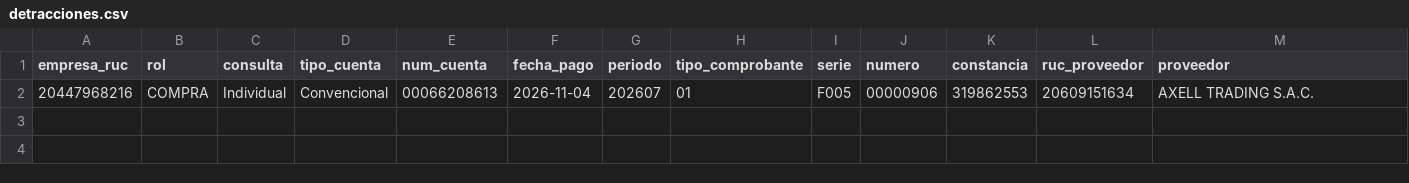
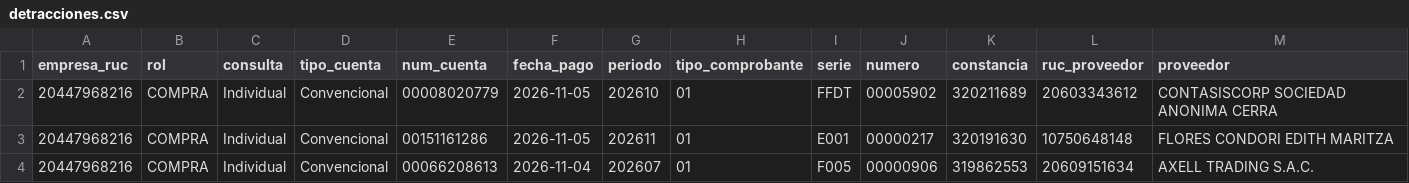
Before and after one commit to Aquivan/Claude, a CSV file: detracciones/datos/20447968216/2026/11/detracciones.csv, drawn as a sheet; only a part is shown; rows hold the shown columns only; the diff names each change by its address in the sheet, - before the commit and + after, or states it on an @@ line.

```diff
--- a/detracciones/datos/20447968216/2026/11/detracciones.csv
+++ b/detracciones/datos/20447968216/2026/11/detracciones.csv
+row 2: 20447968216 | COMPRA | Individual | Convencional | 00008020779 | 2026-11-05 | 202610 | 01 | FFDT | 00005902 | 320211689 | 20603343612 | CONTASISCORP SOCIEDAD ANONIMA CERRA
+row 3: 20447968216 | COMPRA | Individual | Convencional | 00151161286 | 2026-11-05 | 202611 | 01 | E001 | 00000217 | 320191630 | 10750648148 | FLORES CONDORI EDITH MARITZA
```
Also changed, not shown: detracciones/datos/20447969531/2026/11/detracciones.csv, 2 other files.
